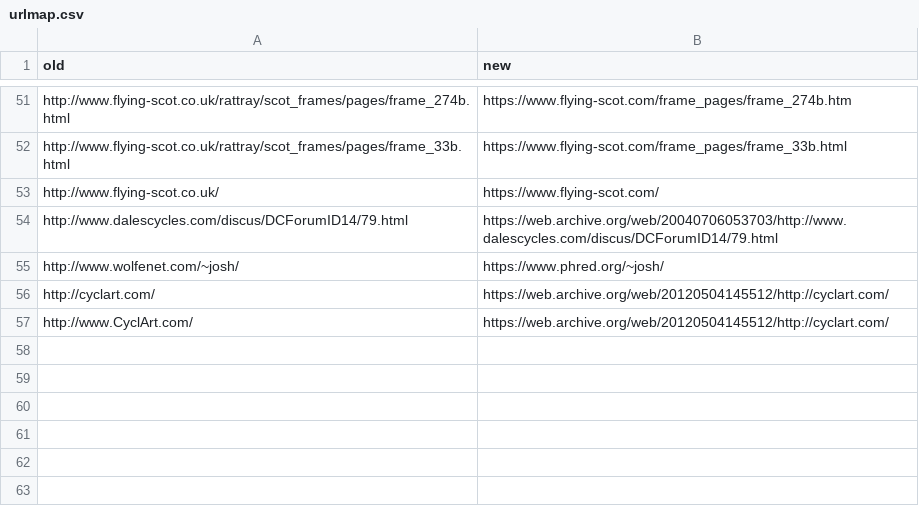
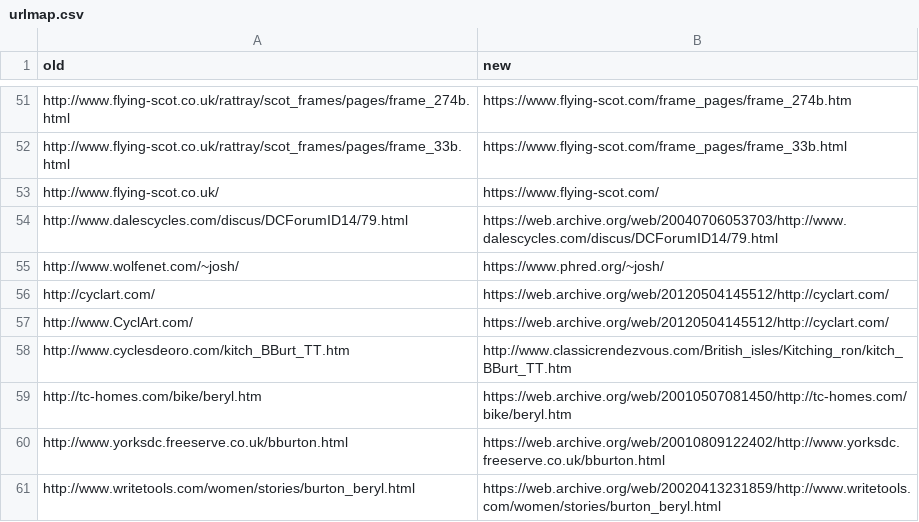
Before and after one commit to smontanaro/smontanaro-net, a CSV file: urlmap.csv, drawn as a sheet; only a part is shown, gaps mark what is left out; the diff names each change by its address in the sheet, - before the commit and + after, or states it on an @@ line.

Commit message:
more

```diff
--- a/urlmap.csv
+++ b/urlmap.csv
+row 58: http://www.cyclesdeoro.com/kitch_BBurt_TT.htm | http://www.classicrendezvous.com/British_isles/Kitching_ron/kitch_BBurt_TT.htm
+row 59: http://tc-homes.com/bike/beryl.htm | https://web.archive.org/web/20010507081450/http://tc-homes.com/bike/beryl.htm
+row 60: http://www.yorksdc.freeserve.co.uk/bburton.html | https://web.archive.org/web/20010809122402/http://www.yorksdc.freeserve.co.uk/bburton.html
+row 61: http://www.writetools.com/women/stories/burton_beryl.html | https://web.archive.org/web/20020413231859/http://www.writetools.com/women/stories/burton_beryl.html
```
